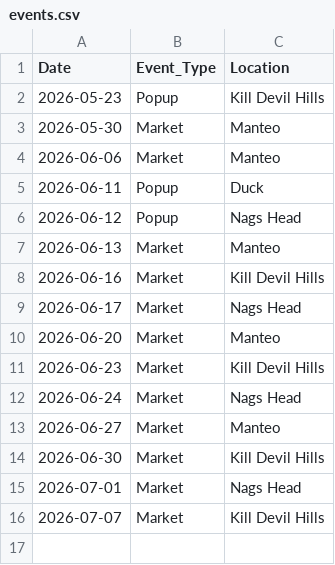
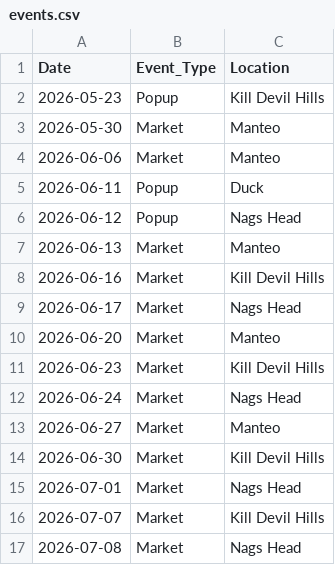
Before and after one commit to zoetankersley/sunrise_social_club, a CSV file: data/external/events.csv, drawn as a sheet; the diff names each change by its address in the sheet, - before the commit and + after, or states it on an @@ line.

```diff
--- a/data/external/events.csv
+++ b/data/external/events.csv
+row 17: 2026-07-08 | Market | Nags Head
```
Also changed, not shown: data/external/weather.csv, 2 other files.
